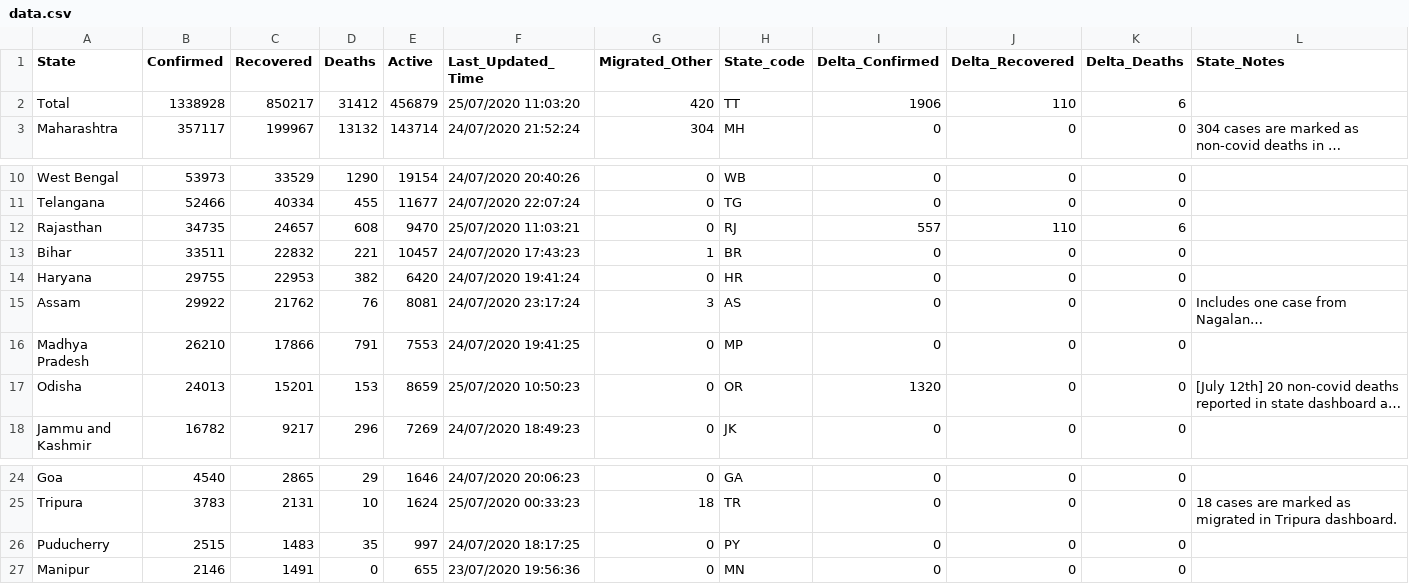
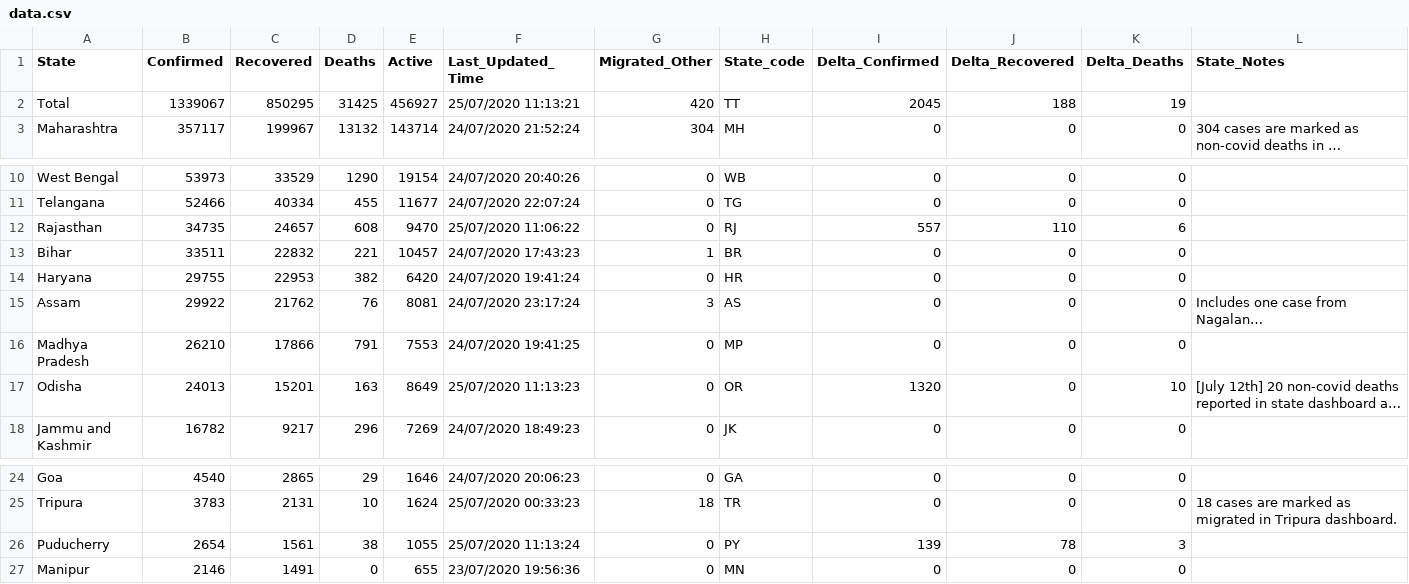
Before and after one commit to KeshariPiyush24/COVID-19-Outbreak-India, a CSV file: data.csv, drawn as a sheet; only a part is shown, gaps mark what is left out; long unchanged cells end in …; the diff names each change by its address in the sheet, - before the commit and + after, or states it on an @@ line.

```diff
--- a/data.csv
+++ b/data.csv
-B2 (Confirmed): 1338928
+B2 (Confirmed): 1339067
-C2 (Recovered): 850217
+C2 (Recovered): 850295
-D2 (Deaths): 31412
+D2 (Deaths): 31425
-E2 (Active): 456879
+E2 (Active): 456927
-F2 (Last_Updated_Time): 25/07/2020 11:03:20
+F2 (Last_Updated_Time): 25/07/2020 11:13:21
-I2 (Delta_Confirmed): 1906
+I2 (Delta_Confirmed): 2045
-J2 (Delta_Recovered): 110
+J2 (Delta_Recovered): 188
-K2 (Delta_Deaths): 6
+K2 (Delta_Deaths): 19
-F12 (Last_Updated_Time): 25/07/2020 11:03:21
+F12 (Last_Updated_Time): 25/07/2020 11:06:22
-D17 (Deaths): 153
+D17 (Deaths): 163
-E17 (Active): 8659
+E17 (Active): 8649
-F17 (Last_Updated_Time): 25/07/2020 10:50:23
+F17 (Last_Updated_Time): 25/07/2020 11:13:23
-K17 (Delta_Deaths): 0
+K17 (Delta_Deaths): 10
-B26 (Confirmed): 2515
+B26 (Confirmed): 2654
-C26 (Recovered): 1483
+C26 (Recovered): 1561
-D26 (Deaths): 35
+D26 (Deaths): 38
-E26 (Active): 997
+E26 (Active): 1055
-F26 (Last_Updated_Time): 24/07/2020 18:17:25
+F26 (Last_Updated_Time): 25/07/2020 11:13:24
-I26 (Delta_Confirmed): 0
+I26 (Delta_Confirmed): 139
-J26 (Delta_Recovered): 0
+J26 (Delta_Recovered): 78
-K26 (Delta_Deaths): 0
+K26 (Delta_Deaths): 3
```
Also changed, not shown: 2 other files.
